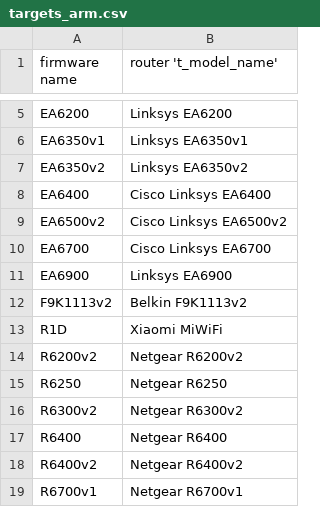
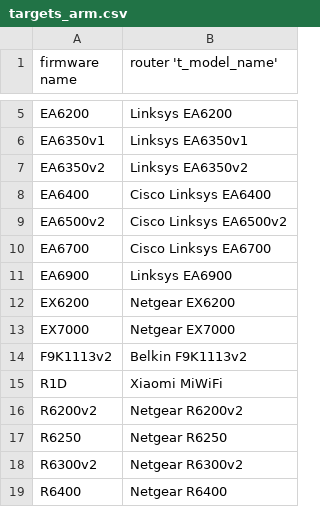
Before and after one commit to HommeOursPorc/ftup, a CSV file: targets_arm.csv, drawn as a sheet; only a part is shown, gaps mark what is left out; the shorter side is filled out with more unchanged rows; the diff names each change by its address in the sheet, - before the commit and + after, or states it on an @@ line.

Commit message:
Update targets_arm.csv
Added EX6200 & EX7000

```diff
--- a/targets_arm.csv
+++ b/targets_arm.csv
+row 12: EX6200 | Netgear EX6200
+row 13: EX7000 | Netgear EX7000
```
